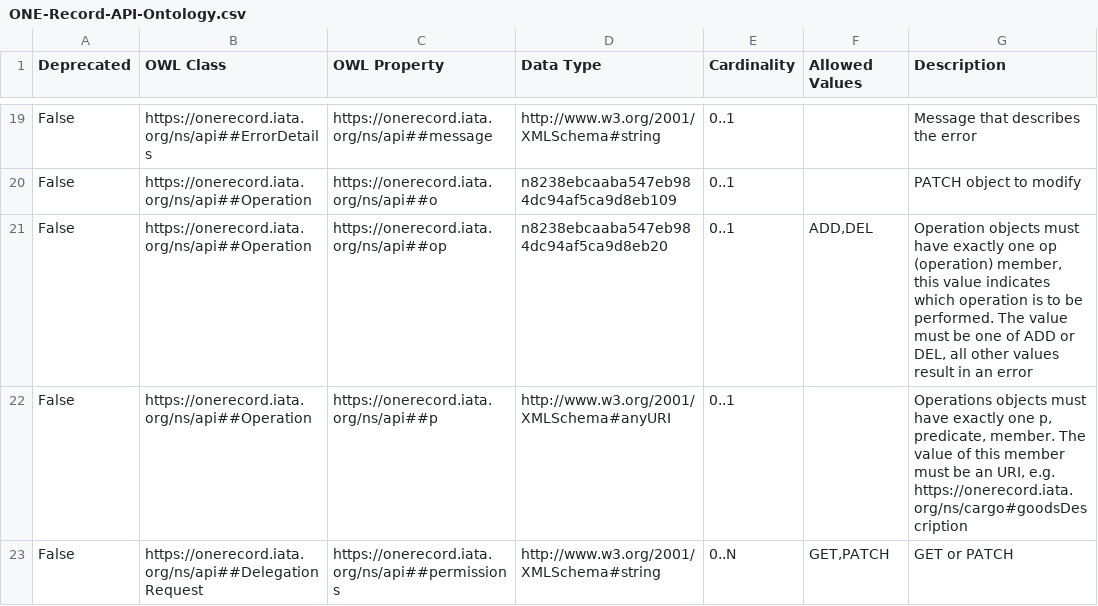
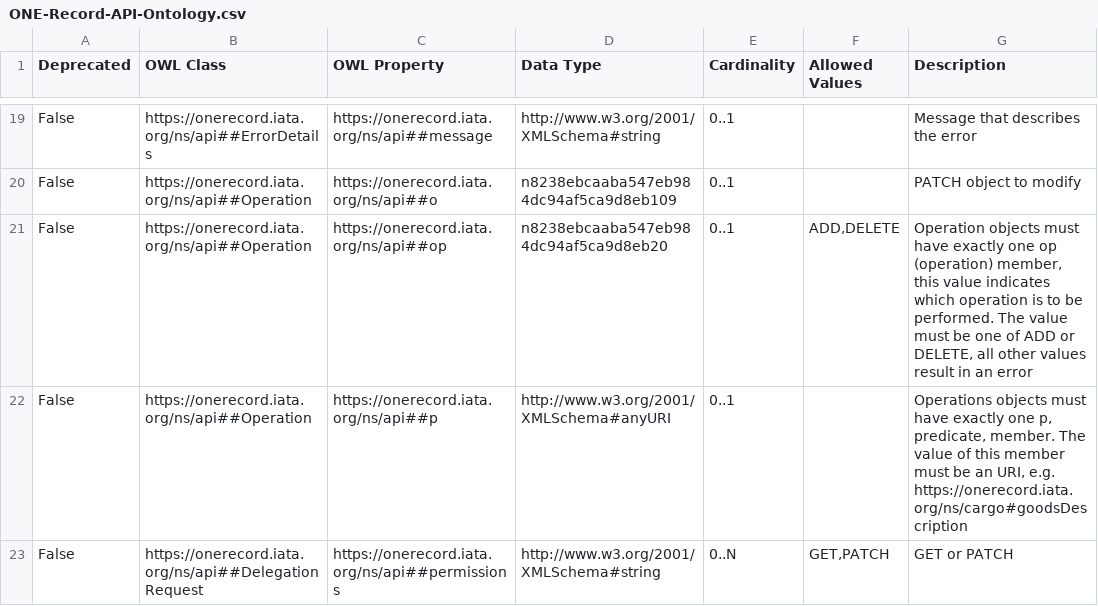
Before and after one commit to IATA-Cargo/ONE-Record, a CSV file: working_draft/API/ONE-Record-API-Ontology.csv, drawn as a sheet; only a part is shown, gaps mark what is left out.

Commit message:
fixed examples and PatchOperation enum DELETE

```diff
--- a/working_draft/API/ONE-Record-API-Ontology.csv
+++ b/working_draft/API/ONE-Record-API-Ontology.csv
@@ -20,3 +20,3 @@ False;https://onerecord.iata.org/ns/api##ErrorDetails;https://onerecord.iata.org
 False;https://onerecord.iata.org/ns/api##Operation;https://onerecord.iata.org/ns/api##o;n8238ebcaaba547eb984dc94af5ca9d8eb109;0..1;;PATCH object to modify
-False;https://onerecord.iata.org/ns/api##Operation;https://onerecord.iata.org/ns/api##op;n8238ebcaaba547eb984dc94af5ca9d8eb20;0..1;ADD,DEL;Operation objects must have exactly one op (operation) member, this value indicates which operation is to be performed. The value must be one of ADD or DEL, all other values result in an error
+False;https://onerecord.iata.org/ns/api##Operation;https://onerecord.iata.org/ns/api##op;n8238ebcaaba547eb984dc94af5ca9d8eb20;0..1;ADD,DELETE;Operation objects must have exactly one op (operation) member, this value indicates which operation is to be performed. The value must be one of ADD or DELETE, all other values result in an error
 False;https://onerecord.iata.org/ns/api##Operation;https://onerecord.iata.org/ns/api##p;http://www.w3.org/2001/XMLSchema#anyURI;0..1;;Operations objects must have exactly one p, predicate, member. The value of this member must be an URI, e.g. https://onerecord.iata.org/ns/cargo#goodsDescription
```
Also changed, not shown: 16 other files.
